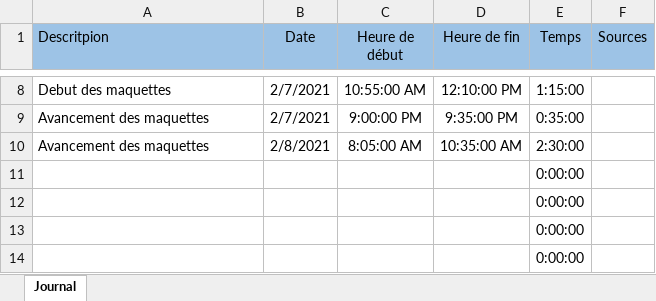
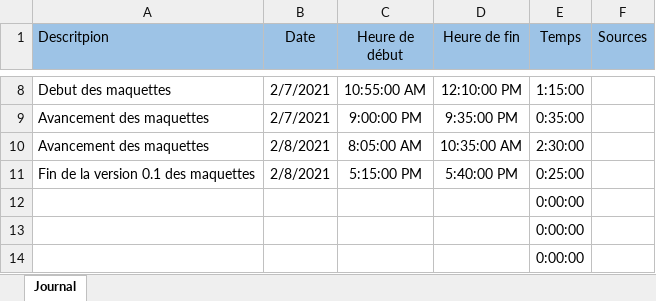
Before and after one commit to Mondotosz/Web-Observation, an Excel workbook: doc/logBook/logBookKAR.xlsx, sheet Journal, drawn as a sheet; only a part is shown, gaps mark what is left out; values as stored, in another font and other column widths than the file's, no borders; table styles not drawn; removed rows and columns are numbered as before the commit, all else as after; the diff names each change by its address in the sheet, - before the commit and + after, or states it on an @@ line.

Commit message:
updated logbook

```diff
--- a/doc/logBook/logBookKAR.xlsx (sheet Journal)
+++ b/doc/logBook/logBookKAR.xlsx (sheet Journal)
-row 11:  |  |  |  | 0:00:00
+row 11: Fin de la version 0.1 des maquettes | 2/8/2021 | 5:15:00 PM | 5:40:00 PM | 0:25:00
```
